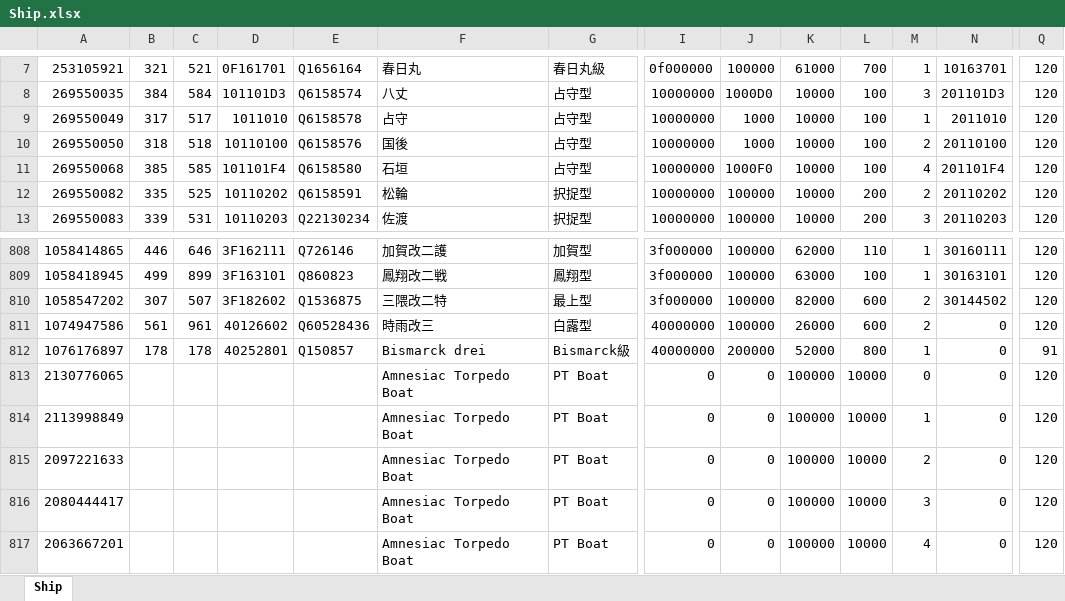
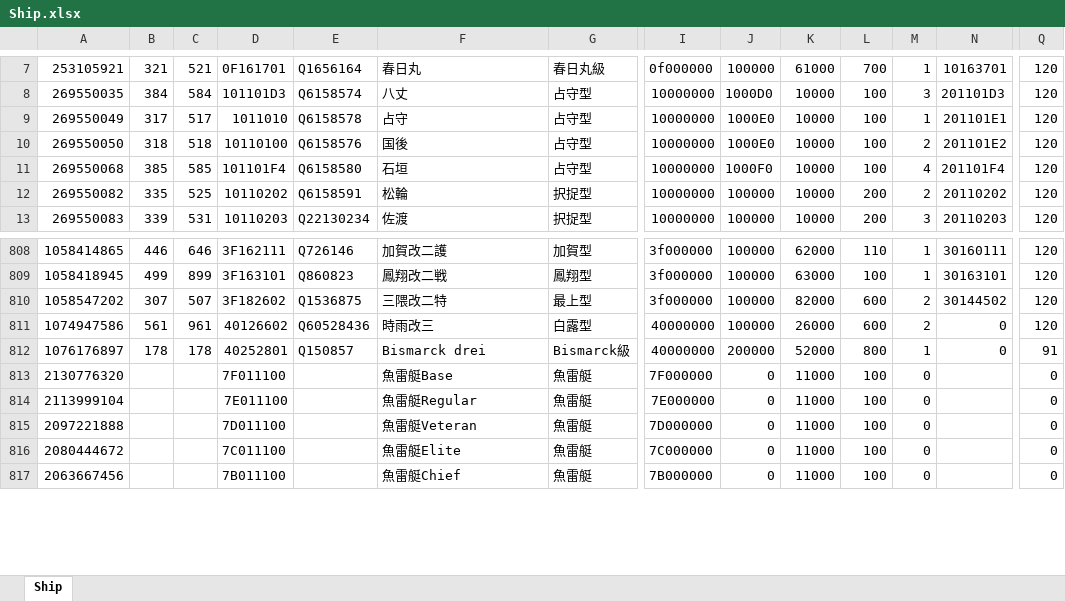
Before and after one commit to ibicdlcod/GuoMuoRuoProject, an Excel workbook: doc/ship/Ship.xlsx, sheet Ship, drawn as a sheet; only a part is shown, gaps mark what is left out; values as stored, in another font and other column widths than the file's, no cell formats; the diff covers the shown part only; the diff names each change by its address in the sheet, - before the commit and + after, or states it on an @@ line.

```diff
--- a/doc/ship/Ship.xlsx (sheet Ship)
+++ b/doc/ship/Ship.xlsx (sheet Ship)
-J9:J10: 1000
+J9:J10: 1000E0
-N9: 2011010
+N9: 201101E1
-N10: 20110100
+N10: 201101E2
-A813: 2130776065
+A813: 2130776320
-D813: (empty)
+D813: 7F011100
-F813: Amnesiac Torpedo Boat
+F813: 魚雷艇Base
-G813:G817: PT Boat
+G813:G817: 魚雷艇
-I813: 0
+I813: 7F000000
-K813:K817: 100000
+K813:K817: 11000
-L813:L817: 10000
+L813:L817: 100
-N813:N817: 0
+N813:N817: (empty)
-Q813:Q817: 120
+Q813:Q817: 0
-A814: 2113998849
+A814: 2113999104
-D814: (empty)
+D814: 7E011100
-F814: Amnesiac Torpedo Boat
+F814: 魚雷艇Regular
-I814: 0
+I814: 7E000000
-M814: 1
+M814: 0
-A815: 2097221633
+A815: 2097221888
-D815: (empty)
+D815: 7D011100
-F815: Amnesiac Torpedo Boat
+F815: 魚雷艇Veteran
-I815: 0
+I815: 7D000000
-M815: 2
+M815: 0
-A816: 2080444417
+A816: 2080444672
-D816: (empty)
+D816: 7C011100
-F816: Amnesiac Torpedo Boat
+F816: 魚雷艇Elite
-I816: 0
+I816: 7C000000
-M816: 3
+M816: 0
-A817: 2063667201
+A817: 2063667456
-D817: (empty)
+D817: 7B011100
-F817: Amnesiac Torpedo Boat
+F817: 魚雷艇Chief
-I817: 0
+I817: 7B000000
-M817: 4
+M817: 0
```
Also changed, not shown: 1079 edited cells elsewhere in this sheet, cell formats, doc/equip/Equip.xlsx, 27 other files.
